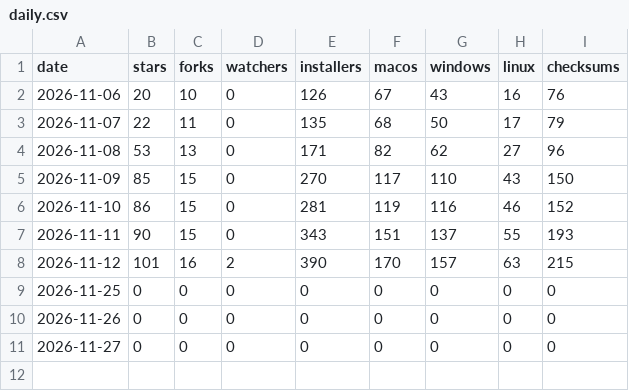
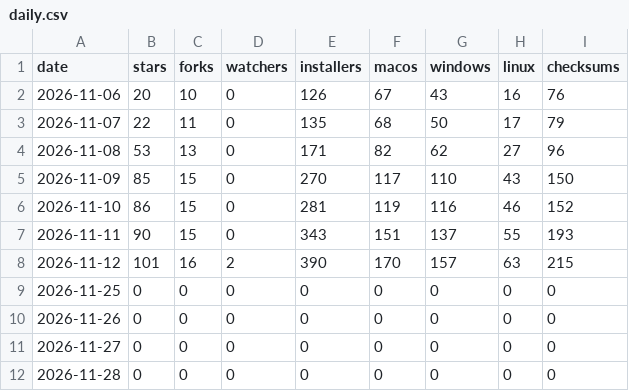
Before and after one commit to tian2992/davish, a CSV file: daily.csv, drawn as a sheet; the diff names each change by its address in the sheet, - before the commit and + after, or states it on an @@ line.

```diff
--- a/daily.csv
+++ b/daily.csv
+row 12: 2026-11-28 | 0 | 0 | 0 | 0 | 0 | 0 | 0 | 0
```
